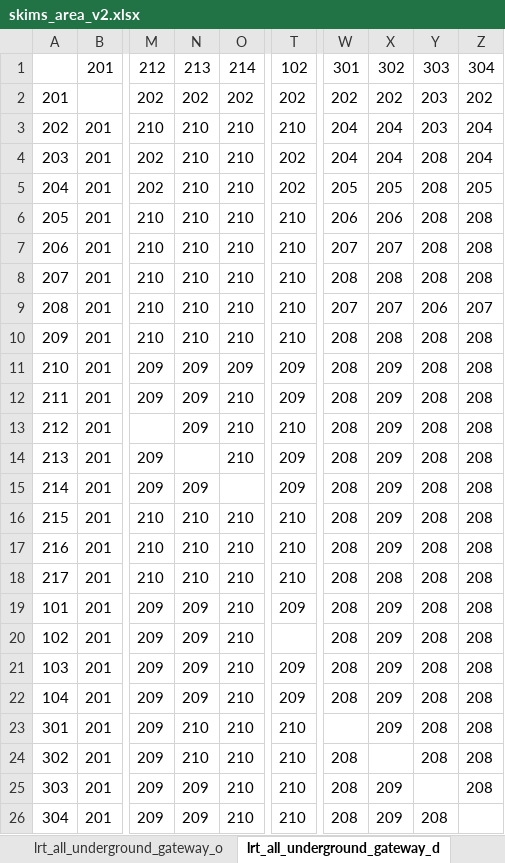
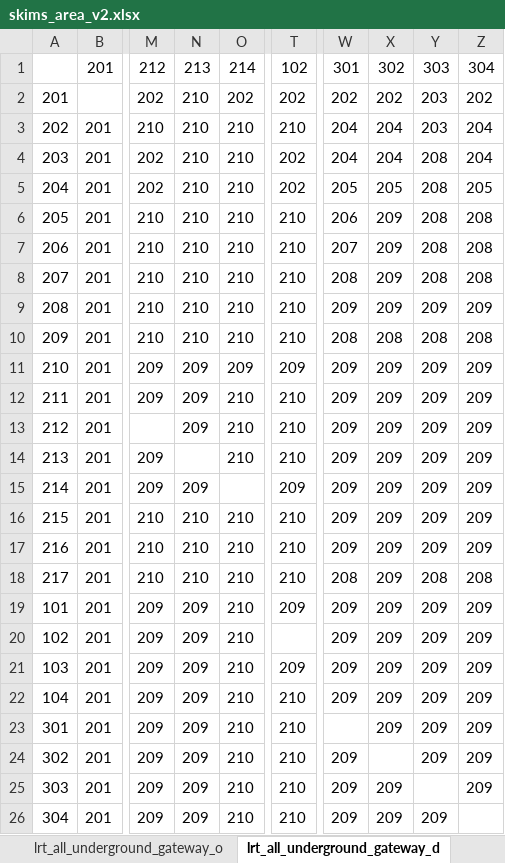
Before and after one commit to oh-da/Nofit_LRT_Extension, an Excel workbook: Output/skims/skims_area_v2.xlsx, sheet lrt_all_underground_gateway_d, drawn as a sheet; only a part is shown, gaps mark what is left out; values as stored, in another font and other column widths than the file's, no borders; the diff names each change by its address in the sheet, - before the commit and + after, or states it on an @@ line.

```diff
--- a/Output/skims/skims_area_v2.xlsx (sheet lrt_all_underground_gateway_d)
+++ b/Output/skims/skims_area_v2.xlsx (sheet lrt_all_underground_gateway_d)
-N2: 202
+N2: 210
-X6: 206
+X6: 209
-X7: 207
+X7: 209
-X8: 208
+X8: 209
-W9: 207
+W9: 209
-X9: 207
+X9: 209
-Y9: 206
+Y9: 209
-Z9: 207
+Z9: 209
-W11:W17: 208
+W11:W17: 209
-Y11:Y17: 208
+Y11:Y17: 209
-Z11:Z17: 208
+Z11:Z17: 209
-T12: 209
+T12: 210
-T14: 209
+T14: 210
-X18: 208
+X18: 209
-W19:W22: 208
+W19:W22: 209
-Y19:Y24: 208
+Y19:Y24: 209
-Z19:Z25: 208
+Z19:Z25: 209
-T22: 209
+T22: 210
-N23:N24: 210
+N23:N24: 209
-W24:W26: 208
+W24:W26: 209
-Y26: 208
+Y26: 209
```
Also changed, not shown: sheet lrt_all_underground_transfers, sheet lrt_all_underground_gc, sheet lrt_all_ground_transfers, sheet lrt_all_ground_gc, sheet lrt_all_underground_legs, sheet lrt_all_ground_legs, 11 more sheets, 42 other files.
